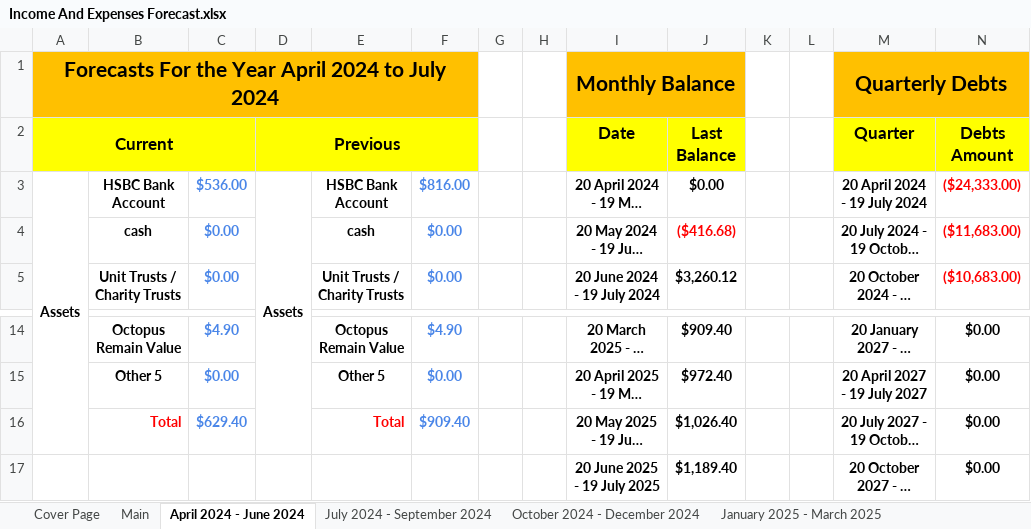
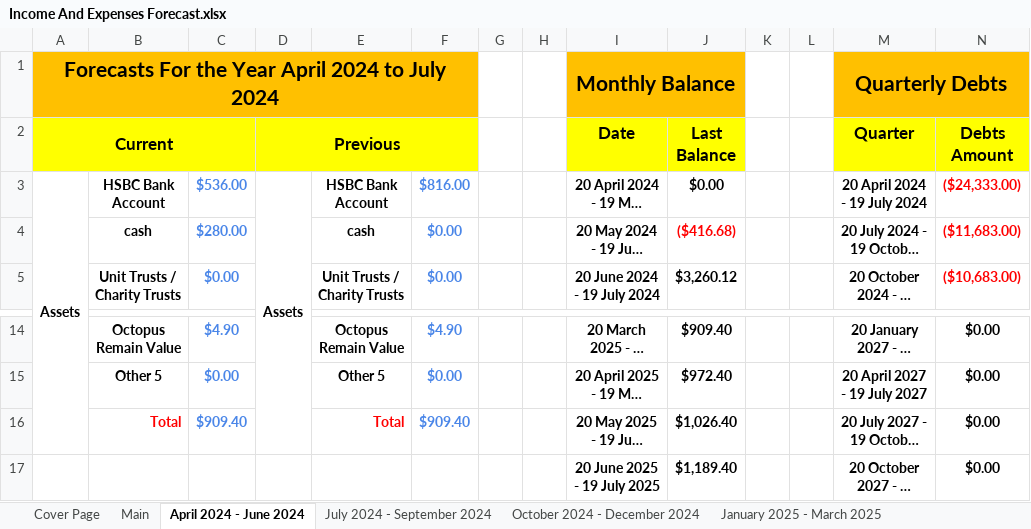
Before and after one commit to tangsinglun/Income-And-Expenditure-Forecast, an Excel workbook: Income And Expenses Forecast.xlsx, sheet April 2024 - June 2024, drawn as a sheet; only a part is shown, gaps mark what is left out; long unchanged cells end in …; values as stored, in another font and other column widths than the file's, no borders; conditional formats not drawn; the diff names each change by its address in the sheet, - before the commit and + after, or states it on an @@ line.

```diff
--- a/Income And Expenses Forecast.xlsx (sheet April 2024 - June 2024)
+++ b/Income And Expenses Forecast.xlsx (sheet April 2024 - June 2024)
-C4: $0.00
+C4: $280.00
-C16: $629.40
+C16: $909.40
```
Also changed, not shown: sheet Forecast_16, sheet Forecast_15, sheet Forecast_14, sheet October 2025 - December 2025, sheet October 2026 - December 2026, sheet April 2027 - June 2027, 9 more sheets.
